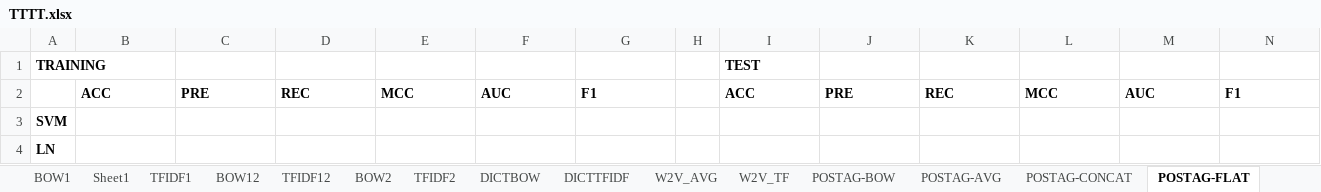
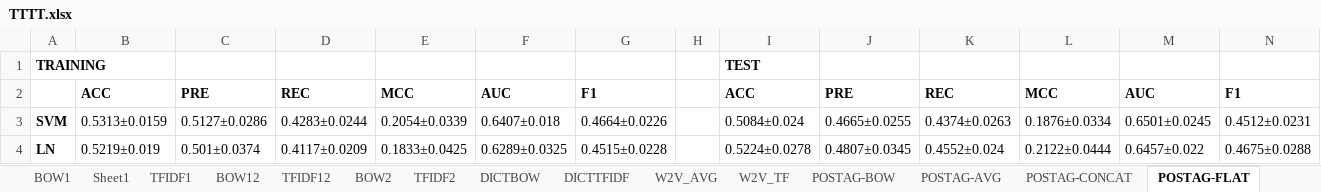
Before and after one commit to preenet/SETAR, an Excel workbook: output/TTTT.xlsx, sheet POSTAG-FLAT, drawn as a sheet; only a part is shown; values as stored, in another font and other column widths than the file's, no borders; the diff covers the shown part only; the diff names each change by its address in the sheet, - before the commit and + after, or states it on an @@ line.

Commit message:
added postag result for TT.

```diff
--- a/output/TTTT.xlsx (sheet POSTAG-FLAT)
+++ b/output/TTTT.xlsx (sheet POSTAG-FLAT)
-B3: (empty)
+B3: 0.5313±0.0159
-C3: (empty)
+C3: 0.5127±0.0286
-D3: (empty)
+D3: 0.4283±0.0244
-E3: (empty)
+E3: 0.2054±0.0339
-F3: (empty)
+F3: 0.6407±0.018
-G3: (empty)
+G3: 0.4664±0.0226
-I3: (empty)
+I3: 0.5084±0.024
-J3: (empty)
+J3: 0.4665±0.0255
-K3: (empty)
+K3: 0.4374±0.0263
-L3: (empty)
+L3: 0.1876±0.0334
-M3: (empty)
+M3: 0.6501±0.0245
-N3: (empty)
+N3: 0.4512±0.0231
-B4: (empty)
+B4: 0.5219±0.019
-C4: (empty)
+C4: 0.501±0.0374
-D4: (empty)
+D4: 0.4117±0.0209
-E4: (empty)
+E4: 0.1833±0.0425
-F4: (empty)
+F4: 0.6289±0.0325
-G4: (empty)
+G4: 0.4515±0.0228
-I4: (empty)
+I4: 0.5224±0.0278
-J4: (empty)
+J4: 0.4807±0.0345
-K4: (empty)
+K4: 0.4552±0.024
-L4: (empty)
+L4: 0.2122±0.0444
-M4: (empty)
+M4: 0.6457±0.022
-N4: (empty)
+N4: 0.4675±0.0288
```
Also changed, not shown: 120 edited cells and cell formats elsewhere in this sheet, sheet POSTAG-CONCAT, sheet POSTAG-AVG, sheet POSTAG-BOW, 1 other file.
